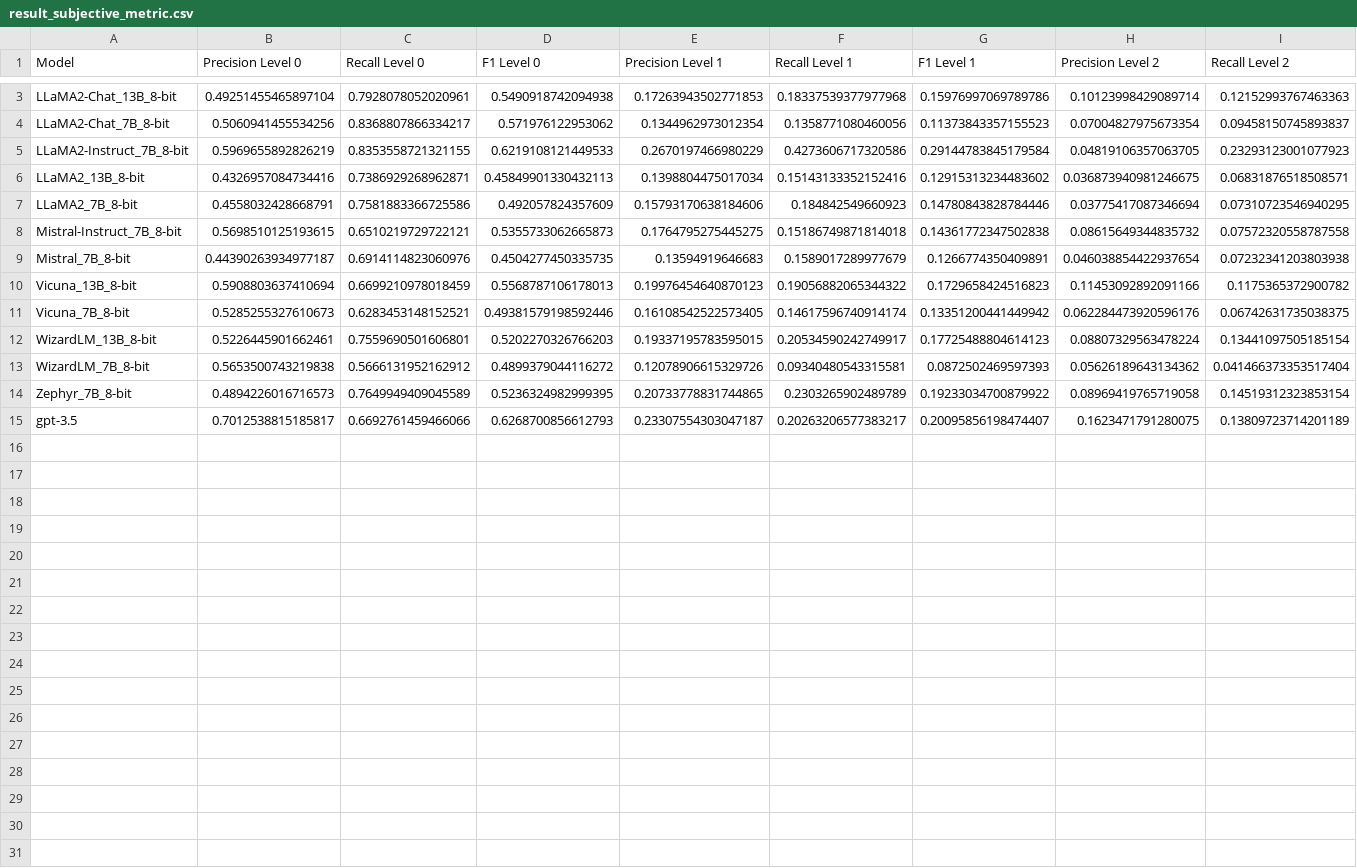
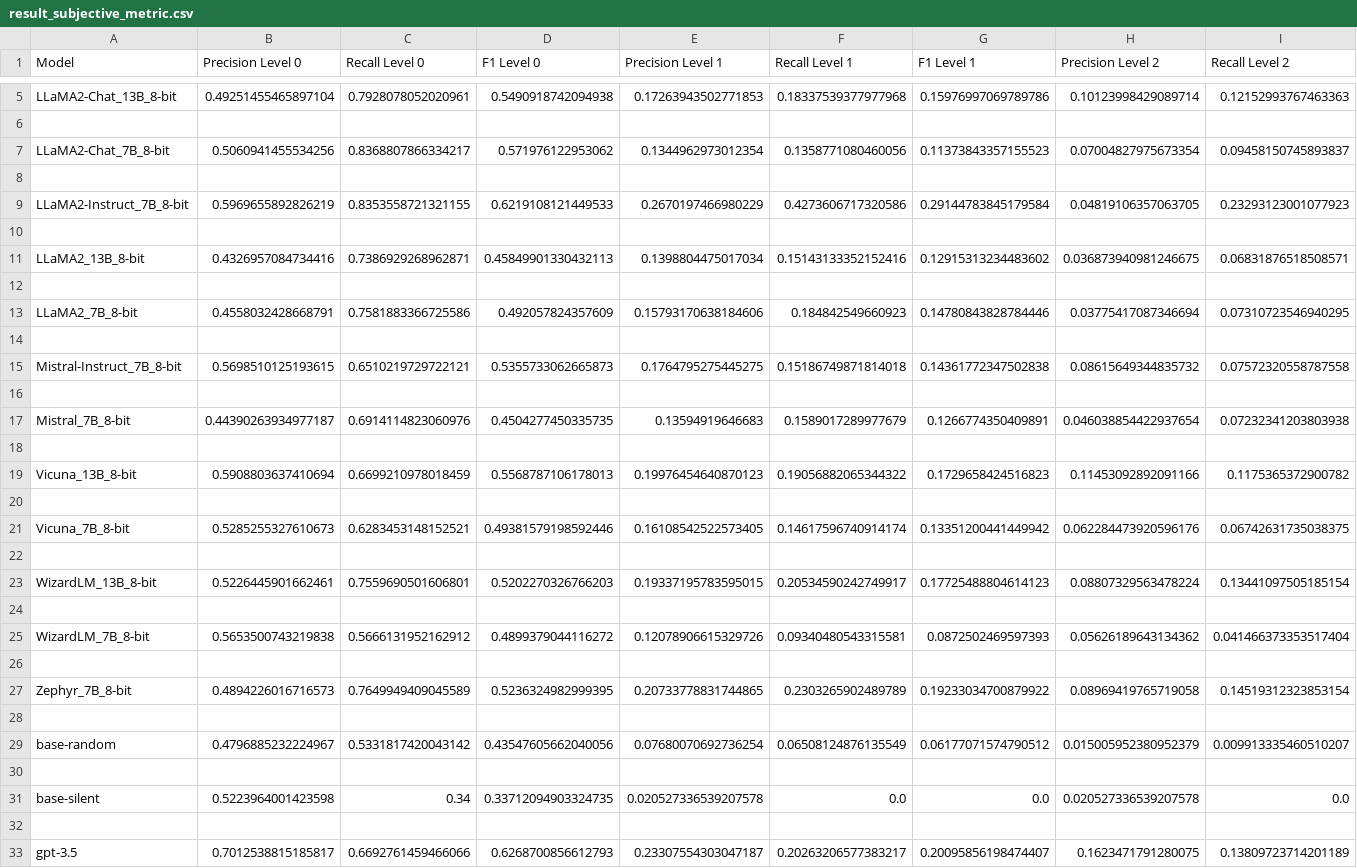
Before and after one commit to ChadiHelwe/MAFALDA, a CSV file: result_subjective_metric.csv, drawn as a sheet; only a part is shown, gaps mark what is left out; rows hold the shown columns only; the diff covers the shown part only; the diff names each change by its address in the sheet, - before the commit and + after, or states it on an @@ line.

```diff
--- a/result_subjective_metric.csv
+++ b/result_subjective_metric.csv
+row 6: (empty)
+row 8: (empty)
+row 10: (empty)
+row 12: (empty)
+row 14: (empty)
+row 16: (empty)
+row 18: (empty)
+row 20: (empty)
+row 22: (empty)
+row 24: (empty)
+row 26: (empty)
+row 28: (empty)
+row 29: base-random | 0.4796885232224967 | 0.5331817420043142 | 0.43547605662040056 | 0.07680070692736254 | 0.06508124876135549 | 0.06177071574790512 | 0.015005952380952379 | 0.009913335460510207
+row 30: (empty)
+row 31: base-silent | 0.5223964001423598 | 0.34 | 0.33712094903324735 | 0.020527336539207578 | 0.0 | 0.0 | 0.020527336539207578 | 0.0
+row 32: (empty)
```
Also changed, not shown: 2 added rows elsewhere in this file, 3 other files.
